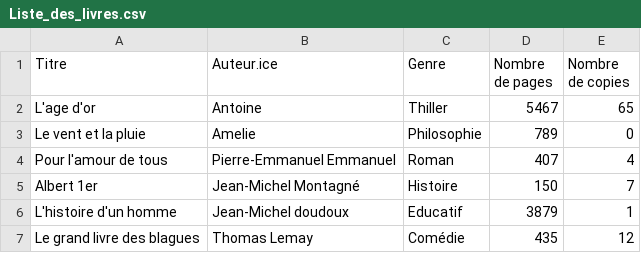
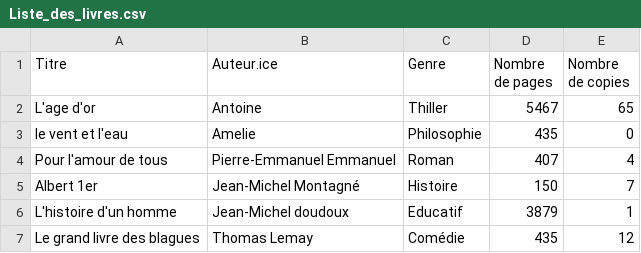
Before and after one commit to Sarah-Katz/brief-Simplon-Bibliotheque, a CSV file: Liste_des_livres.csv, drawn as a sheet.

```diff
--- a/Liste_des_livres.csv
+++ b/Liste_des_livres.csv
@@ -2,3 +2,3 @@ Titre,Auteur.ice,Genre,Nombre de pages,Nombre de copies
 L'age d'or,Antoine,Thiller,5467,65
-Le vent et la pluie,Amelie,Philosophie,789,0
+le vent et l'eau,Amelie,Philosophie,435,0
 Pour l'amour de tous,Pierre-Emmanuel Emmanuel,Roman,407,4
```
Also changed, not shown: 5 other files.
